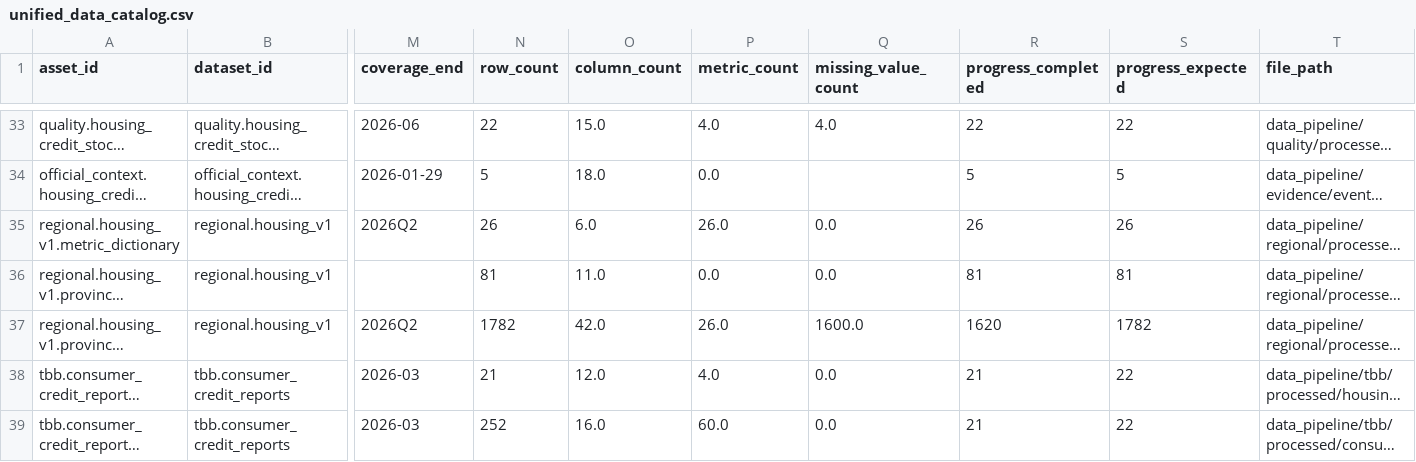
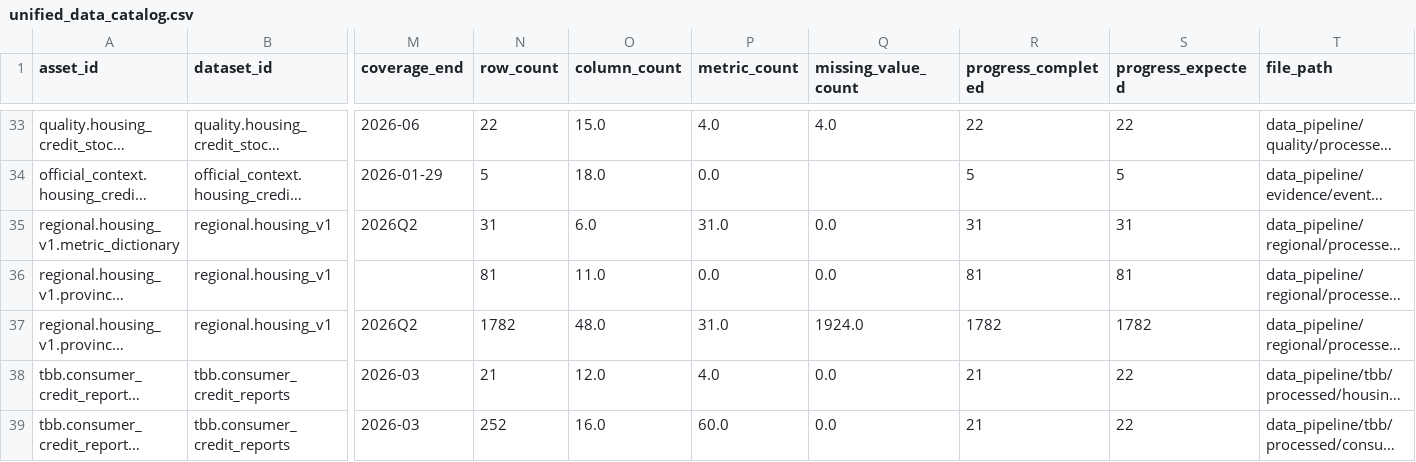
Before and after one commit to EminDurmuSS/agentic-data-analytics, a CSV file: data_pipeline/catalog/unified/unified_data_catalog.csv, drawn as a sheet; only a part is shown, gaps mark what is left out; long unchanged cells end in …; the diff names each change by its address in the sheet, - before the commit and + after, or states it on an @@ line.

```diff
--- a/data_pipeline/catalog/unified/unified_data_catalog.csv
+++ b/data_pipeline/catalog/unified/unified_data_catalog.csv
-N35 (row_count): 26
+N35 (row_count): 31
-P35 (metric_count): 26.0
+P35 (metric_count): 31.0
-R35 (progress_completed): 26
+R35 (progress_completed): 31
-S35 (progress_expected): 26
+S35 (progress_expected): 31
-O37 (column_count): 42.0
+O37 (column_count): 48.0
-P37 (metric_count): 26.0
+P37 (metric_count): 31.0
-Q37 (missing_value_count): 1600.0
+Q37 (missing_value_count): 1924.0
-R37 (progress_completed): 1620
+R37 (progress_completed): 1782
```
Also changed, not shown: data_pipeline/regional/processed/metric_dictionary.csv, 11 other files.
